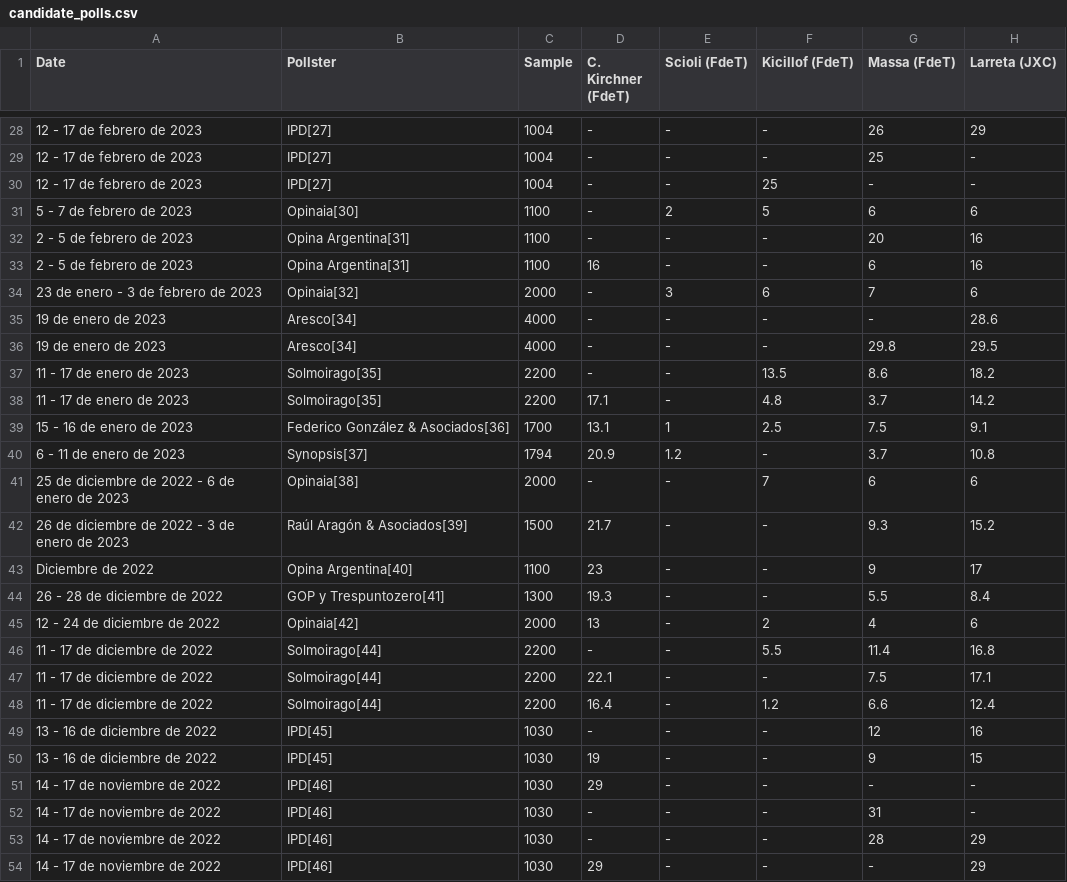
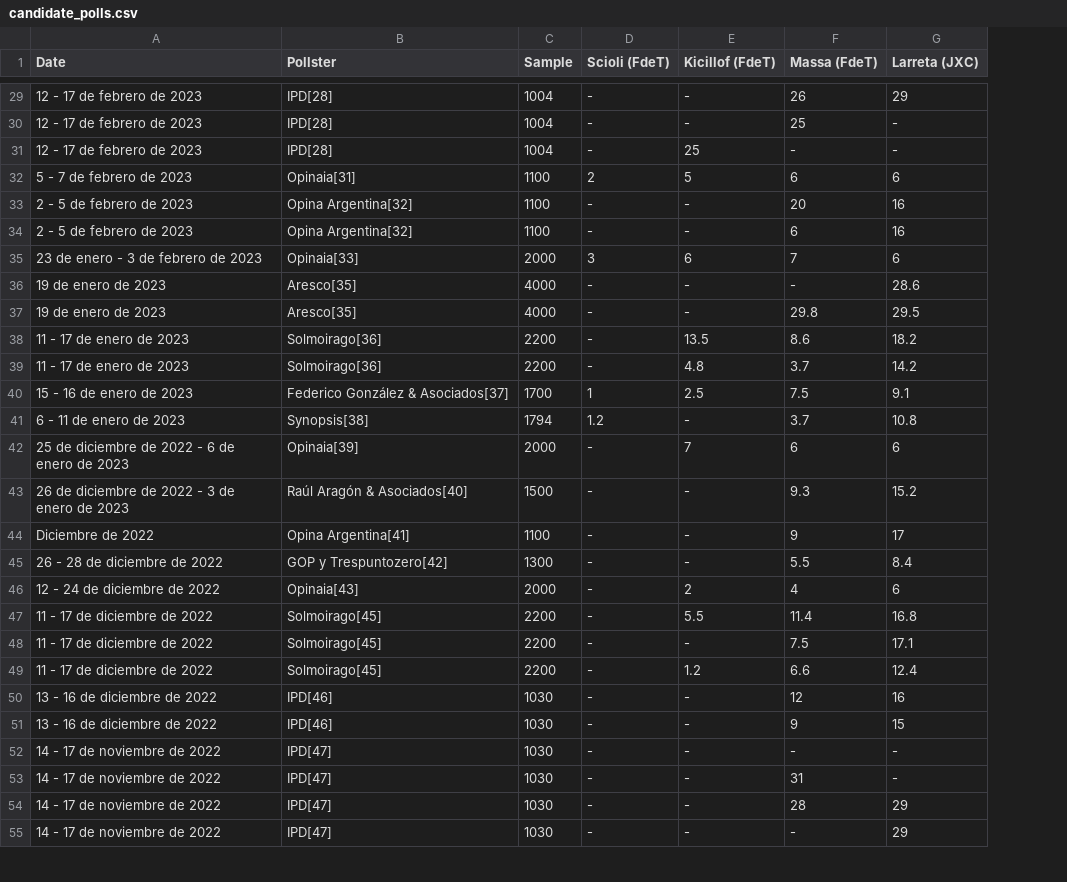
Before and after one commit to NewsAppsUMD/final-project-Rmercad1, a CSV file: scrapers/wikitable/candidate_polls.csv, drawn as a sheet; only a part is shown, gaps mark what is left out; removed rows and columns are numbered as before the commit, all else as after; the diff covers the shown part only; the diff names each change by its address in the sheet, - before the commit and + after, or states it on an @@ line.

```diff
--- a/scrapers/wikitable/candidate_polls.csv
+++ b/scrapers/wikitable/candidate_polls.csv
-column D (C. Kirchner (FdeT)), rows 28-54: - | - | - | - | - | 16 | - | - | - | - | 17.1 | 13.1 | 20.9 | - | 21.7 | 23 | 19.3 | 13 | - | 22.1 | 16.4 | - | 19 | 29 | - | - | 29
-B29:B31 (Pollster): IPD[27]
+B29:B31 (Pollster): IPD[28]
-B32 (Pollster): Opinaia[30]
+B32 (Pollster): Opinaia[31]
-B33:B34 (Pollster): Opina Argentina[31]
+B33:B34 (Pollster): Opina Argentina[32]
-B35 (Pollster): Opinaia[32]
+B35 (Pollster): Opinaia[33]
-B36:B37 (Pollster): Aresco[34]
+B36:B37 (Pollster): Aresco[35]
-B38:B39 (Pollster): Solmoirago[35]
+B38:B39 (Pollster): Solmoirago[36]
-B40 (Pollster): Federico González & Asociados[36]
+B40 (Pollster): Federico González & Asociados[37]
-B41 (Pollster): Synopsis[37]
+B41 (Pollster): Synopsis[38]
-B42 (Pollster): Opinaia[38]
+B42 (Pollster): Opinaia[39]
-B43 (Pollster): Raúl Aragón & Asociados[39]
+B43 (Pollster): Raúl Aragón & Asociados[40]
-B44 (Pollster): Opina Argentina[40]
+B44 (Pollster): Opina Argentina[41]
-B45 (Pollster): GOP y Trespuntozero[41]
+B45 (Pollster): GOP y Trespuntozero[42]
-B46 (Pollster): Opinaia[42]
+B46 (Pollster): Opinaia[43]
-B47:B49 (Pollster): Solmoirago[44]
+B47:B49 (Pollster): Solmoirago[45]
-B50:B51 (Pollster): IPD[45]
+B50:B51 (Pollster): IPD[46]
-B52:B55 (Pollster): IPD[46]
+B52:B55 (Pollster): IPD[47]
```
Also changed, not shown: 1 added row and 100 edited cells elsewhere in this file, scrapers/wikitable/national_polls.csv, 1 other file.
